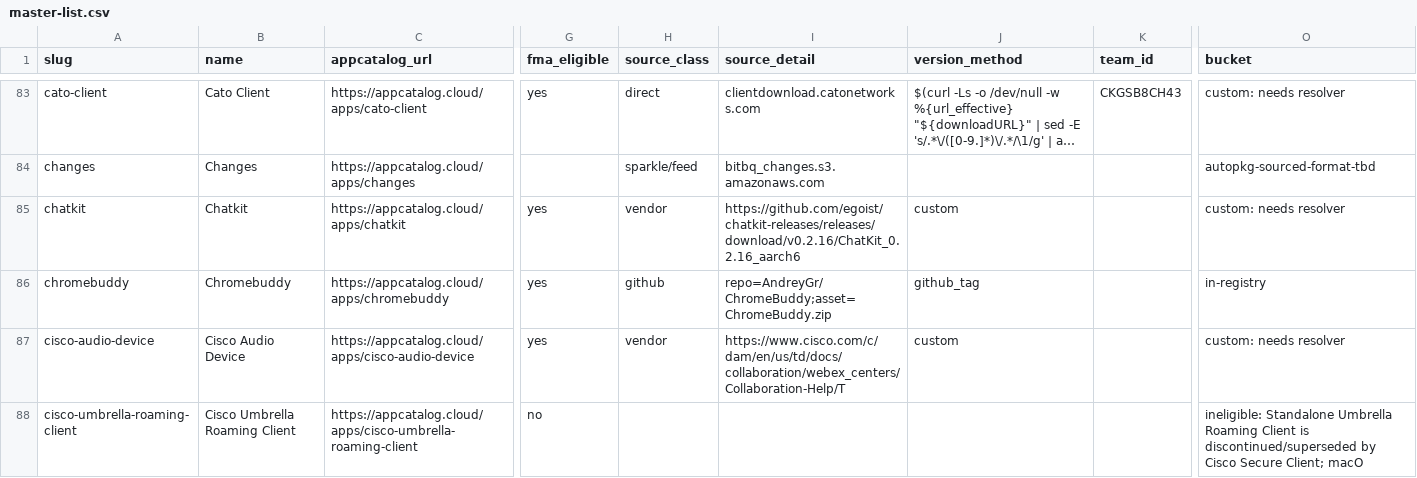
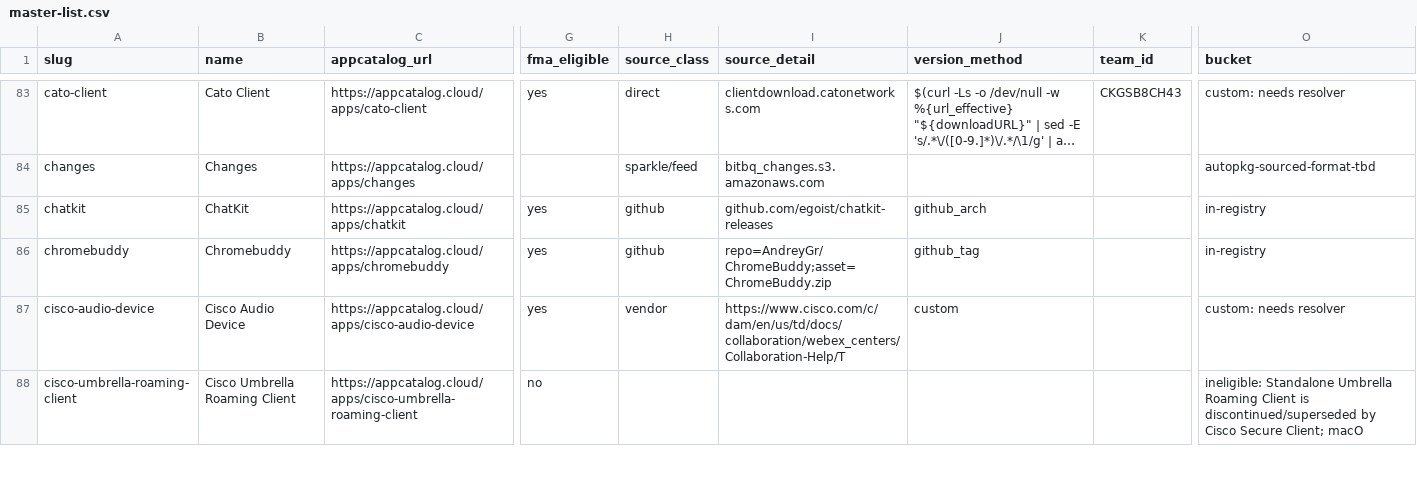
Before and after one commit to AdamBaali/FMA-Homebrew-Expander, a CSV file: data/master-list.csv, drawn as a sheet; only a part is shown, gaps mark what is left out; long unchanged cells end in …; the diff covers the shown part only; the diff names each change by its address in the sheet, - before the commit and + after, or states it on an @@ line.

```diff
--- a/data/master-list.csv
+++ b/data/master-list.csv
-B85 (name): Chatkit
+B85 (name): ChatKit
-H85 (source_class): vendor
+H85 (source_class): github
-I85 (source_detail): https://github.com/egoist/chatkit-releases/releases/download/v0.2.16/ChatKit_0.2.16_aarch6
+I85 (source_detail): github.com/egoist/chatkit-releases
-J85 (version_method): custom
+J85 (version_method): github_arch
-O85 (bucket): custom: needs resolver
+O85 (bucket): in-registry
```
Also changed, not shown: 92 edited cells elsewhere in this file, 5 other files.
